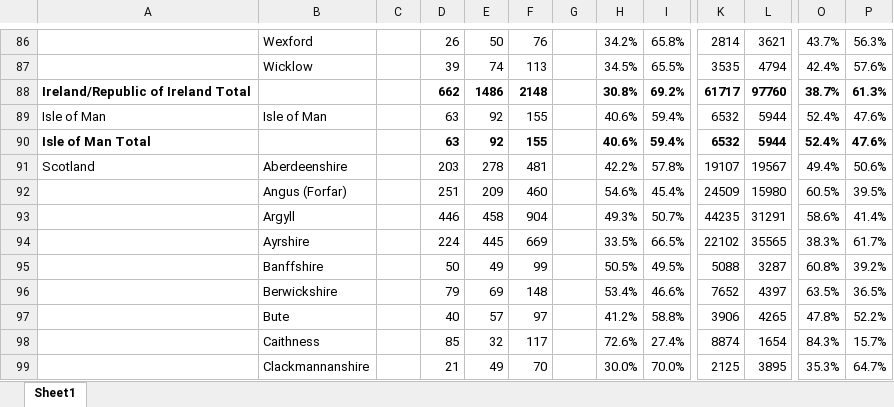
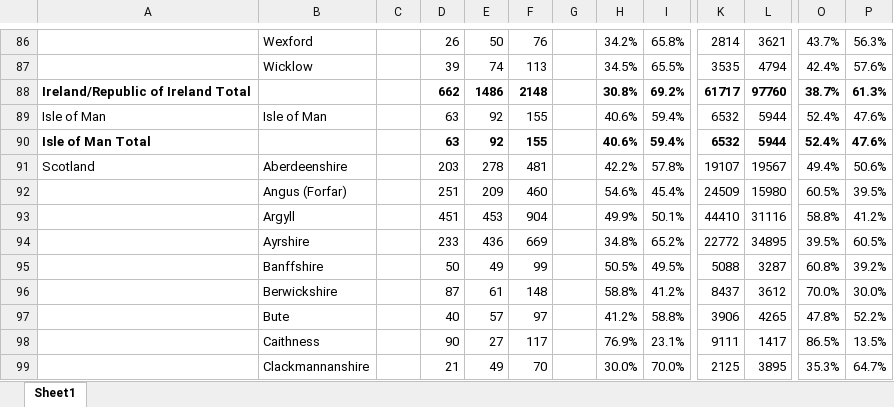
Before and after one commit to rjmeats/BritishRainfall, an Excel workbook: Locations/CountyStats.xlsx, sheet Sheet1, drawn as a sheet; only a part is shown, gaps mark what is left out; values as stored, in another font and other column widths than the file's, no borders; the diff covers the shown part only; the diff names each change by its address in the sheet, - before the commit and + after, or states it on an @@ line.

Commit message:
Update Counties spreadsheet

```diff
--- a/Locations/CountyStats.xlsx (sheet Sheet1)
+++ b/Locations/CountyStats.xlsx (sheet Sheet1)
-D93: 446
+D93: 451
-E93: 458
+E93: 453
-H93: 49.3%
+H93: 49.9%
-I93: 50.7%
+I93: 50.1%
-K93: 44235
+K93: 44410
-L93: 31291
+L93: 31116
-O93: 58.6%
+O93: 58.8%
-P93: 41.4%
+P93: 41.2%
-D94: 224
+D94: 233
-E94: 445
+E94: 436
-H94: 33.5%
+H94: 34.8%
-I94: 66.5%
+I94: 65.2%
-K94: 22102
+K94: 22772
-L94: 35565
+L94: 34895
-O94: 38.3%
+O94: 39.5%
-P94: 61.7%
+P94: 60.5%
-D96: 79
+D96: 87
-E96: 69
+E96: 61
-H96: 53.4%
+H96: 58.8%
-I96: 46.6%
+I96: 41.2%
-K96: 7652
+K96: 8437
-L96: 4397
+L96: 3612
-O96: 63.5%
+O96: 70.0%
-P96: 36.5%
+P96: 30.0%
-D98: 85
+D98: 90
-E98: 32
+E98: 27
-H98: 72.6%
+H98: 76.9%
-I98: 27.4%
+I98: 23.1%
-K98: 8874
+K98: 9111
-L98: 1654
+L98: 1417
-O98: 84.3%
+O98: 86.5%
-P98: 15.7%
+P98: 13.5%
```
Also changed, not shown: 4 added rows, 4 removed rows and 248 edited cells elsewhere in this sheet.
